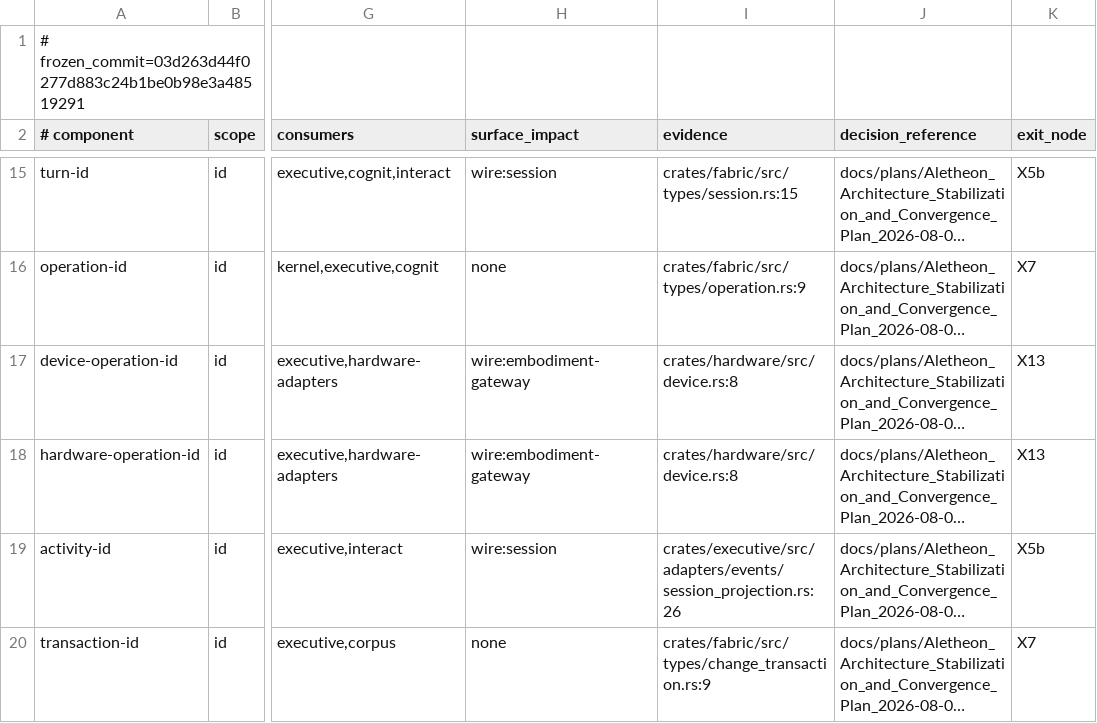
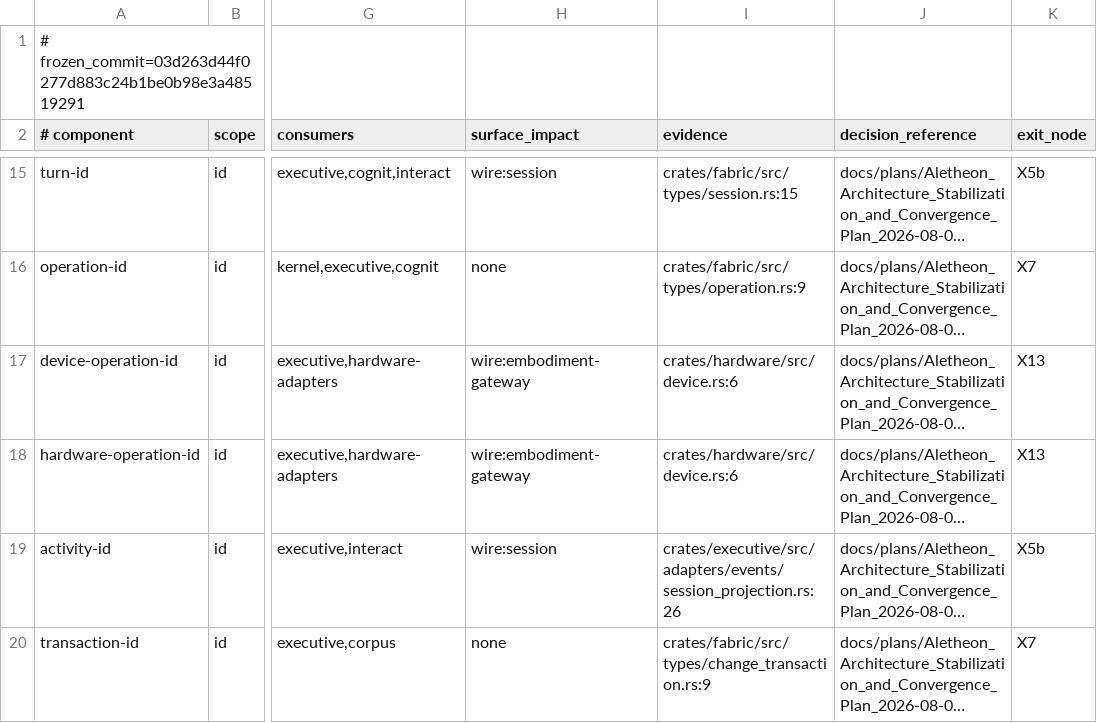
Before and after one commit to Aurobear/aletheon, a TSV file: config/architecture/contract-migrations.tsv, drawn as a sheet; only a part is shown, gaps mark what is left out; long unchanged cells end in …; the diff names each change by its address in the sheet, - before the commit and + after, or states it on an @@ line.

```diff
--- a/config/architecture/contract-migrations.tsv
+++ b/config/architecture/contract-migrations.tsv
-I17:I18 (evidence): crates/hardware/src/device.rs:8
+I17:I18 (evidence): crates/hardware/src/device.rs:6
```
Also changed, not shown: config/architecture/id-collisions.tsv, 12 other files.
